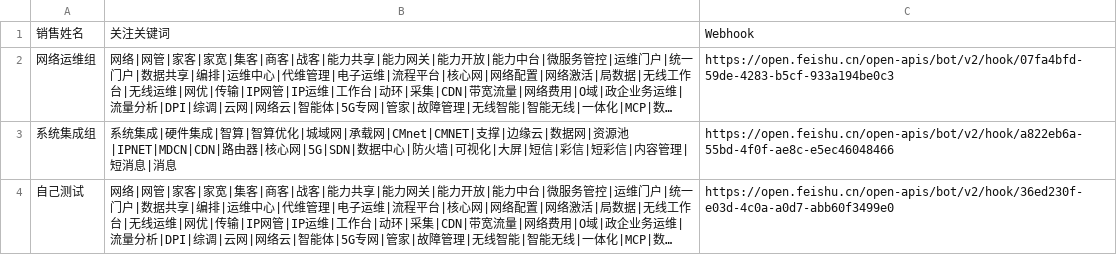
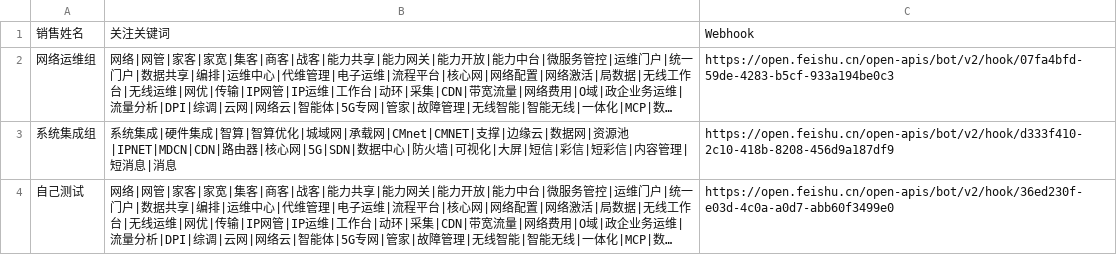
Before and after one commit to yangrui6927-prog/shisanxiang, a CSV file: 招标订阅表.csv, drawn as a sheet; long unchanged cells end in …; the diff names each change by its address in the sheet, - before the commit and + after, or states it on an @@ line.

Commit message:
恢复系统集成组webhook地址为上一个版本

```diff
--- a/招标订阅表.csv
+++ b/招标订阅表.csv
-C3: https://open.feishu.cn/open-apis/bot/v2/hook/a822eb6a-55bd-4f0f-ae8c-e5ec46048466
+C3: https://open.feishu.cn/open-apis/bot/v2/hook/d333f410-2c10-418b-8208-456d9a187df9
```
